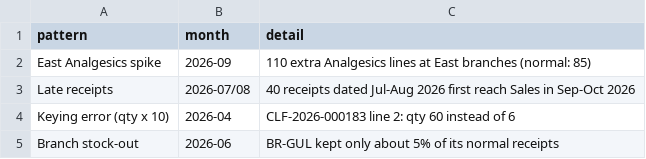
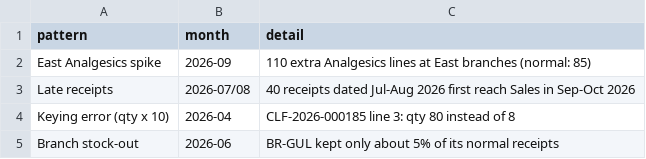
Before and after one commit to mabdulrahmanahmed/nuskha-dwbi, a CSV file: evidence/01_sources/planted_patterns.csv, drawn as a sheet.

```diff
--- a/evidence/01_sources/planted_patterns.csv
+++ b/evidence/01_sources/planted_patterns.csv
@@ -3,3 +3,3 @@ East Analgesics spike,2026-09,110 extra Analgesics lines at East branches (norma
 Late receipts,2026-07/08,40 receipts dated Jul-Aug 2026 first reach Sales in Sep-Oct 2026
-Keying error (qty x 10),2026-04,CLF-2026-000183 line 2: qty 60 instead of 6
+Keying error (qty x 10),2026-04,CLF-2026-000185 line 3: qty 80 instead of 8
 Branch stock-out,2026-06,BR-GUL kept only about 5% of its normal receipts
```
Also changed, not shown: evidence/01_sources/stage1_monthly_totals.csv, evidence/01_sources/stage1_volume_checks.csv, 31 other files.
